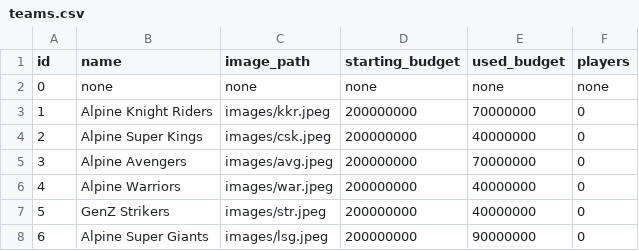
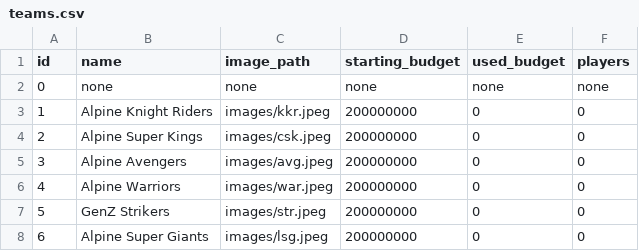
Before and after one commit to mandissingh/auction-app, a CSV file: data/teams.csv, drawn as a sheet.

```diff
--- a/data/teams.csv
+++ b/data/teams.csv
@@ -2,7 +2,7 @@ id,name,image_path,starting_budget,used_budget,players
 0,none,none,none,none,none
-1,Alpine Knight Riders,images/kkr.jpeg,200000000,70000000,0
-2,Alpine Super Kings,images/csk.jpeg,200000000,40000000,0
-3,Alpine Avengers,images/avg.jpeg,200000000,70000000,0
-4,Alpine Warriors,images/war.jpeg,200000000,40000000,0
-5,GenZ Strikers,images/str.jpeg,200000000,40000000,0
-6,Alpine Super Giants,images/lsg.jpeg,200000000,90000000,0
+1,Alpine Knight Riders,images/kkr.jpeg,200000000,0,0
+2,Alpine Super Kings,images/csk.jpeg,200000000,0,0
+3,Alpine Avengers,images/avg.jpeg,200000000,0,0
+4,Alpine Warriors,images/war.jpeg,200000000,0,0
+5,GenZ Strikers,images/str.jpeg,200000000,0,0
+6,Alpine Super Giants,images/lsg.jpeg,200000000,0,0
```
Also changed, not shown: data/alpine0.csv, data/response.csv, 6 other files.
